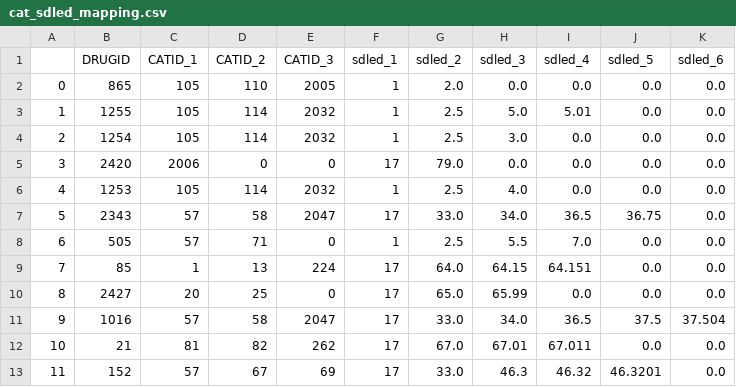
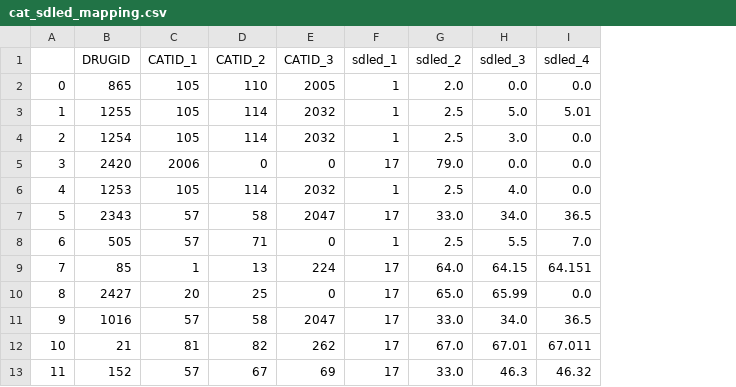
Before and after one commit to kotharisanjana/SafeDose, a CSV file: WebApp/assets/cat_sdled_mapping.csv, drawn as a sheet; the diff names each change by its address in the sheet, - before the commit and + after, or states it on an @@ line.

```diff
--- a/WebApp/assets/cat_sdled_mapping.csv
+++ b/WebApp/assets/cat_sdled_mapping.csv
-column J (sdled_5), rows 2-13: 0.0 | 0.0 | 0.0 | 0.0 | 0.0 | 36.75 | 0.0 | 0.0 | 0.0 | 37.5 | 0.0 | 46.3201
-column K (sdled_6), rows 2-13: 0.0 | 0.0 | 0.0 | 0.0 | 0.0 | 0.0 | 0.0 | 0.0 | 0.0 | 37.504 | 0.0 | 0.0
```
Also changed, not shown: 9 other files.
